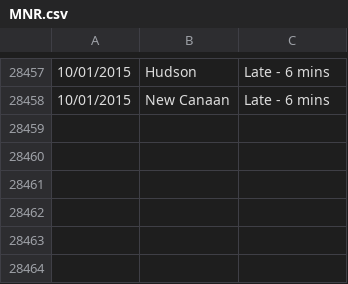
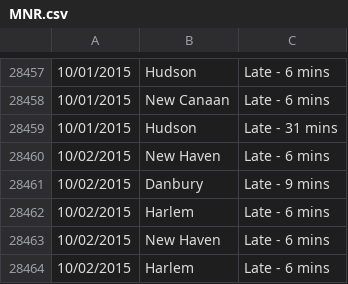
Before and after one commit to brady015/MNR_LIRR_DELAYS, a CSV file: MNR.csv, drawn as a sheet; only a part is shown, gaps mark what is left out; the diff names each change by its address in the sheet, - before the commit and + after, or states it on an @@ line.

```diff
--- a/MNR.csv
+++ b/MNR.csv
+row 28459: 10/01/2015 | Hudson | Late - 31 mins
+row 28460: 10/02/2015 | New Haven | Late - 6 mins
+row 28461: 10/02/2015 | Danbury | Late - 9 mins
+row 28462: 10/02/2015 | Harlem | Late - 6 mins
+row 28463: 10/02/2015 | New Haven | Late - 6 mins
+row 28464: 10/02/2015 | Harlem | Late - 6 mins
```
Also changed, not shown: MNR/Danbury.csv, MNR/Harlem.csv, 15 other files.
